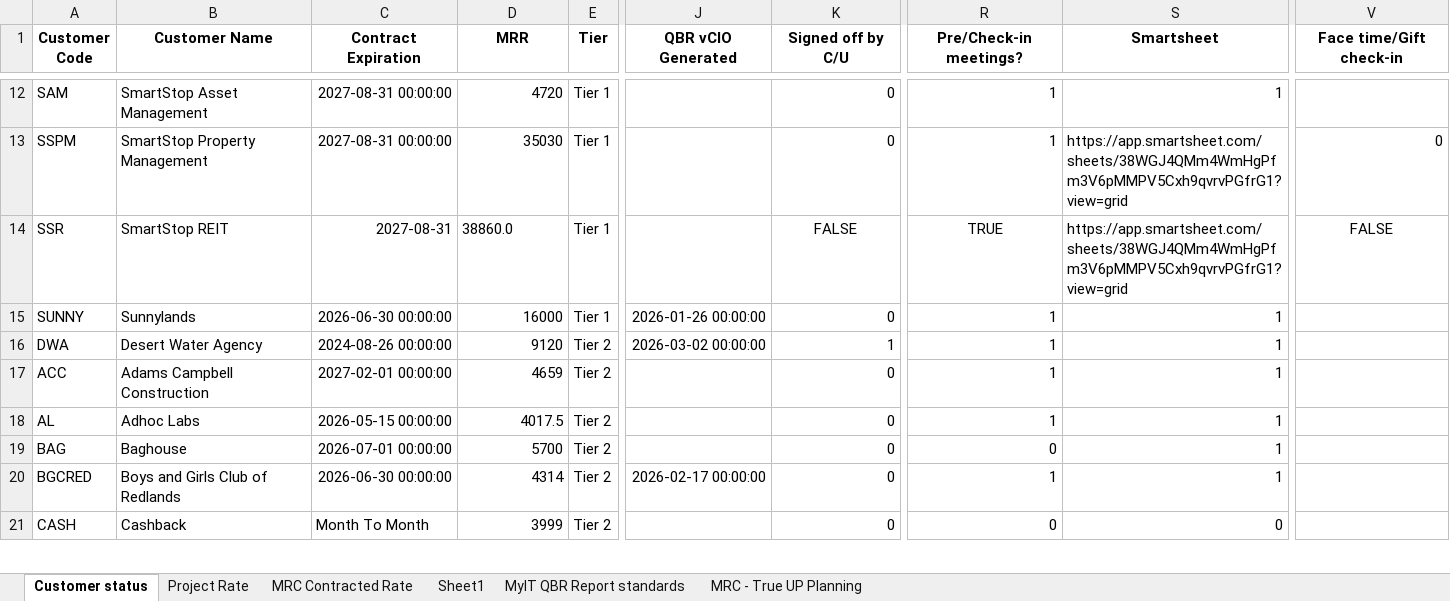
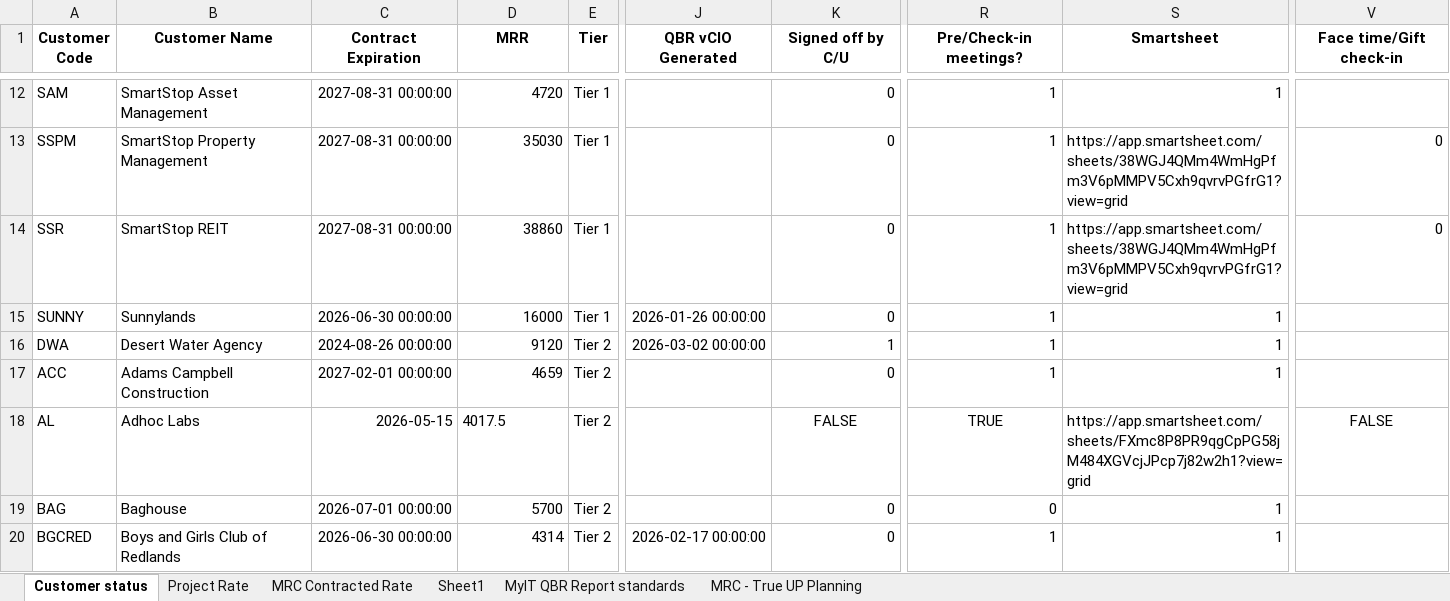
Before and after one commit to iuychiatacorn/customer-contract-mrc-dashboard, an Excel workbook: Customer Contract and MRC Tracking.xlsx, sheet Customer status, drawn as a sheet; only a part is shown, gaps mark what is left out; the shorter side is filled out with more unchanged rows; values as stored, in another font and other column widths than the file's, no borders; the diff names each change by its address in the sheet, - before the commit and + after, or states it on an @@ line.

Commit message:
Dashboard edit: AL in Customer status

```diff
--- a/Customer Contract and MRC Tracking.xlsx (sheet Customer status)
+++ b/Customer Contract and MRC Tracking.xlsx (sheet Customer status)
-C14 (Contract Expiration): 2027-08-31
+C14 (Contract Expiration): 2027-08-31 00:00:00
-D14 (MRR): 38860.0
+D14 (MRR): 38860
-K14 (Signed off by C/U): FALSE
+K14 (Signed off by C/U): 0
-K14 alignment: center
+K14 alignment: right
-R14 (Pre/Check-in meetings?): TRUE
+R14 (Pre/Check-in meetings?): 1
-R14 alignment: center
+R14 alignment: right
-V14 (Face time/Gift check-in): FALSE
+V14 (Face time/Gift check-in): 0
-V14 alignment: center
+V14 alignment: right
-C18 (Contract Expiration): 2026-05-15 00:00:00
+C18 (Contract Expiration): 2026-05-15
-D18 alignment: right
+D18 alignment: left
-K18 (Signed off by C/U): 0
+K18 (Signed off by C/U): FALSE
-K18 alignment: right
+K18 alignment: center
-R18 (Pre/Check-in meetings?): 1
+R18 (Pre/Check-in meetings?): TRUE
-R18 alignment: right
+R18 alignment: center
-S18 (Smartsheet): 1
+S18 (Smartsheet): https://app.smartsheet.com/sheets/FXmc8P8PR9qgCpPG58jM484XGVcjJPcp7j82w2h1?view=grid
-V18 (Face time/Gift check-in): (empty)
+V18 (Face time/Gift check-in): FALSE
```
